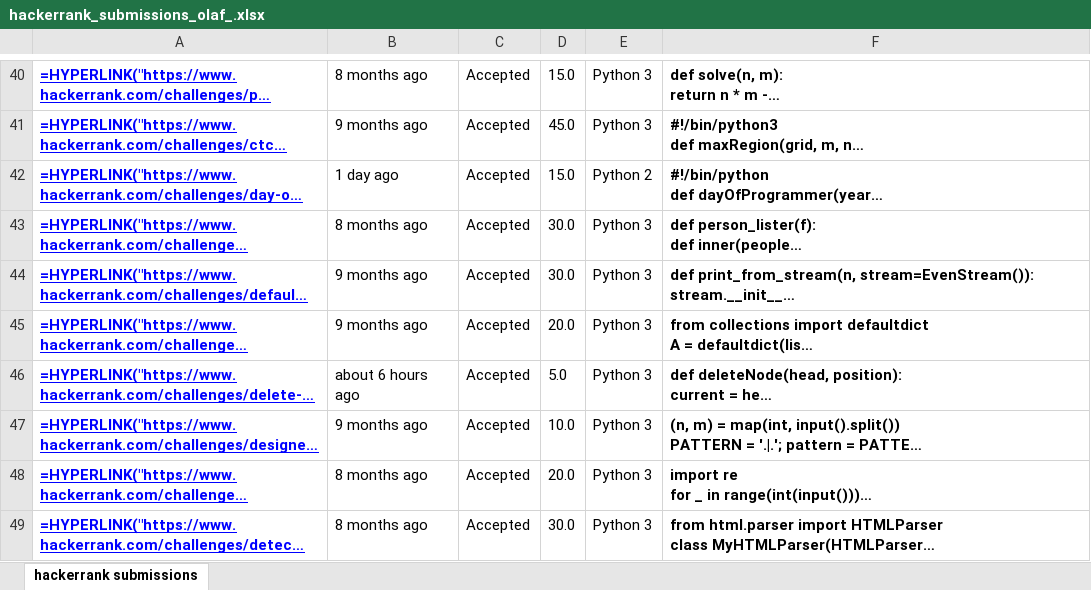
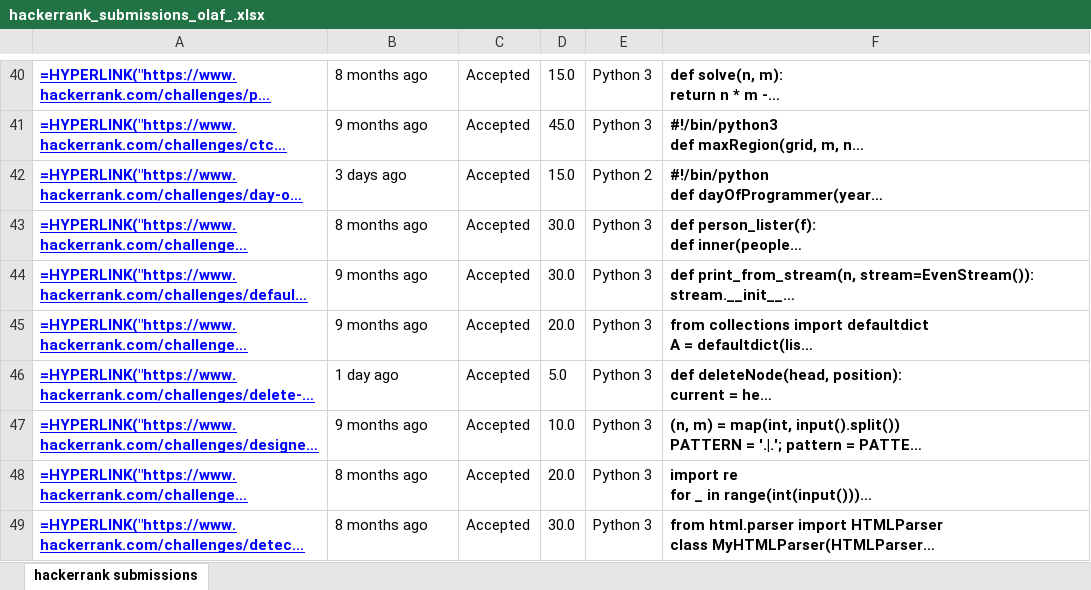
Before and after one commit to olafnielsen/Hackerrank-Submissions, an Excel workbook: hackerrank_submissions_olaf_.xlsx, sheet hackerrank submissions, drawn as a sheet; only a part is shown, gaps mark what is left out; long unchanged cells end in …; values as stored, in another font and other column widths than the file's, no borders; formulas without a stored value are shown as written; the diff covers the shown part only; the diff names each change by its address in the sheet, - before the commit and + after, or states it on an @@ line.

```diff
--- a/hackerrank_submissions_olaf_.xlsx (sheet hackerrank submissions)
+++ b/hackerrank_submissions_olaf_.xlsx (sheet hackerrank submissions)
-B42: 1 day ago
+B42: 3 days ago
-B46: about 6 hours ago
+B46: 1 day ago
```
Also changed, not shown: 14 added rows and 55 edited cells elsewhere in this sheet, 1 other file.
